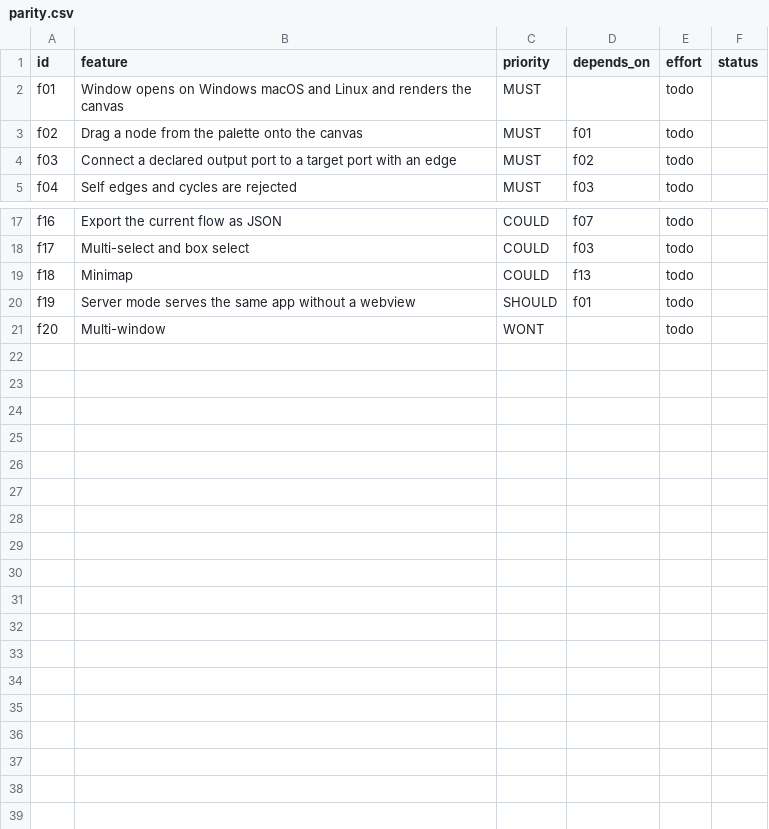
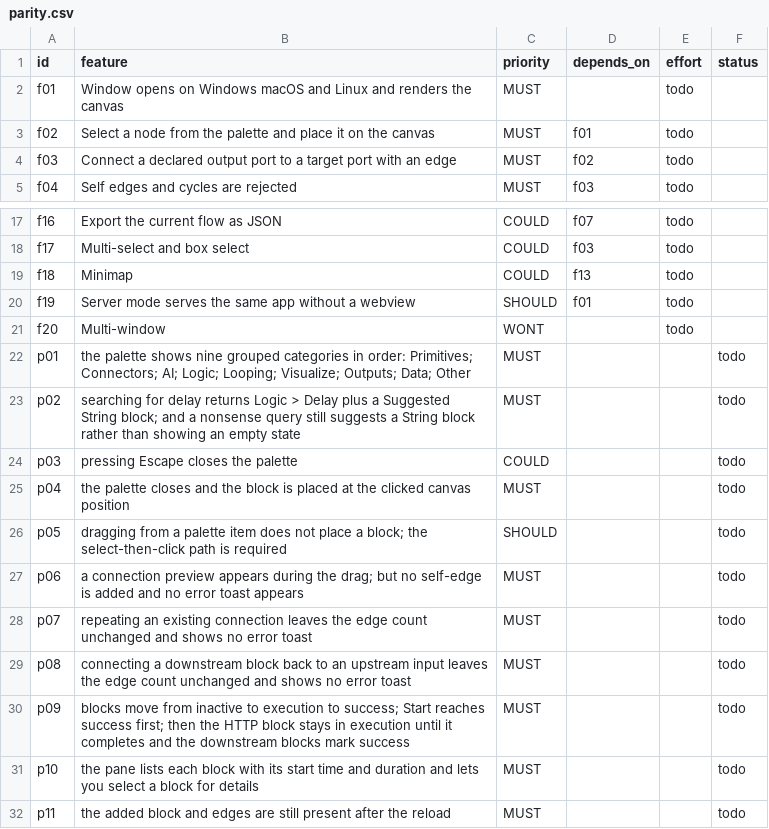
Before and after one commit to yotechhuzaifa/flow, a CSV file: parity.csv, drawn as a sheet; only a part is shown, gaps mark what is left out.

```diff
--- a/parity.csv
+++ b/parity.csv
@@ -2,3 +2,3 @@ id,feature,priority,depends_on,effort,status
 f01,Window opens on Windows macOS and Linux and renders the canvas,MUST,,todo
-f02,Drag a node from the palette onto the canvas,MUST,f01,todo
+f02,Select a node from the palette and place it on the canvas,MUST,f01,todo
 f03,Connect a declared output port to a target port with an edge,MUST,f02,todo
@@ -21 +21,12 @@ f19,Server mode serves the same app without a webview,SHOULD,f01,todo
 f20,Multi-window,WONT,,todo
+p01,the palette shows nine grouped categories in order: Primitives; Connectors; AI; Logic; Looping; Visualize; Outputs; Data; Other,MUST,,,todo
+p02,searching for delay returns Logic > Delay plus a Suggested String block; and a nonsense query still suggests a String block rather than showing an empty state,MUST,,,todo
+p03,pressing Escape closes the palette,COULD,,,todo
+p04,the palette closes and the block is placed at the clicked canvas position,MUST,,,todo
+p05,dragging from a palette item does not place a block; the select-then-click path is required,SHOULD,,,todo
+p06,a connection preview appears during the drag; but no self-edge is added and no error toast appears,MUST,,,todo
+p07,repeating an existing connection leaves the edge count unchanged and shows no error toast,MUST,,,todo
+p08,connecting a downstream block back to an upstream input leaves the edge count unchanged and shows no error toast,MUST,,,todo
+p09,blocks move from inactive to execution to success; Start reaches success first; then the HTTP block stays in execution until it completes and the downstream blocks mark success,MUST,,,todo
+p10,the pane lists each block with its start time and duration and lets you select a block for details,MUST,,,todo
+p11,the added block and edges are still present after the reload,MUST,,,todo
```
Also changed, not shown: 3 other files.
